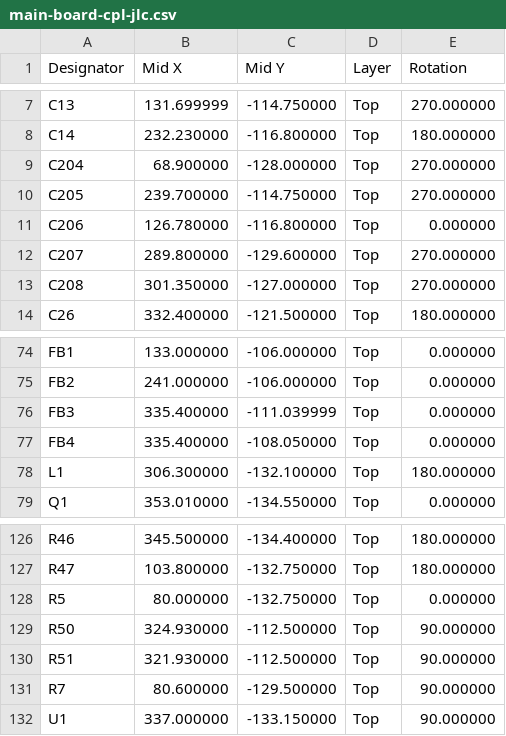
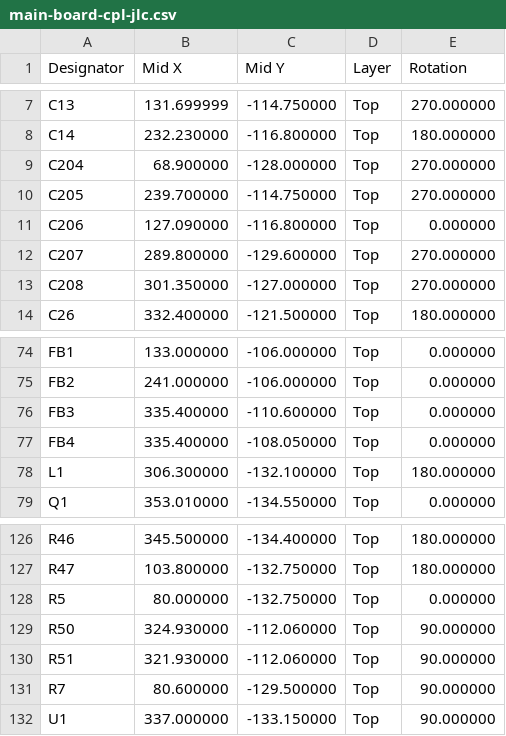
Before and after one commit to jeffmhopkins/Woody, a CSV file: hardware/boards/main-board/fab/main-board-cpl-jlc.csv, drawn as a sheet; only a part is shown, gaps mark what is left out.

```diff
--- a/hardware/boards/main-board/fab/main-board-cpl-jlc.csv
+++ b/hardware/boards/main-board/fab/main-board-cpl-jlc.csv
@@ -10,3 +10,3 @@ C204,68.900000,-128.000000,Top,270.000000
 C205,239.700000,-114.750000,Top,270.000000
-C206,126.780000,-116.800000,Top,0.000000
+C206,127.090000,-116.800000,Top,0.000000
 C207,289.800000,-129.600000,Top,270.000000
@@ -75,3 +75,3 @@ FB1,133.000000,-106.000000,Top,0.000000
 FB2,241.000000,-106.000000,Top,0.000000
-FB3,335.400000,-111.039999,Top,0.000000
+FB3,335.400000,-110.600000,Top,0.000000
 FB4,335.400000,-108.050000,Top,0.000000
@@ -128,4 +128,4 @@ R47,103.800000,-132.750000,Top,180.000000
 R5,80.000000,-132.750000,Top,0.000000
-R50,324.930000,-112.500000,Top,90.000000
-R51,321.930000,-112.500000,Top,90.000000
+R50,324.930000,-112.060000,Top,90.000000
+R51,321.930000,-112.060000,Top,90.000000
 R7,80.600000,-129.500000,Top,90.000000
```
Also changed, not shown: hardware/SHEETS.csv, hardware/boards/main-board/fab/main-board-pos.csv, 22 other files.
